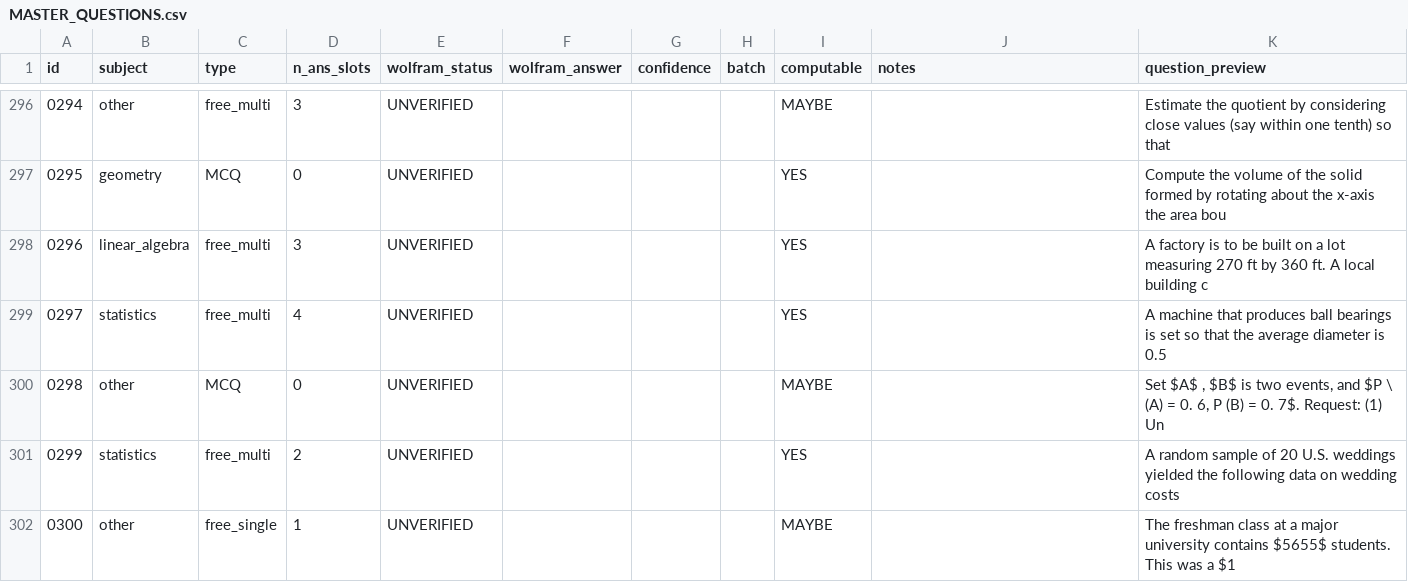
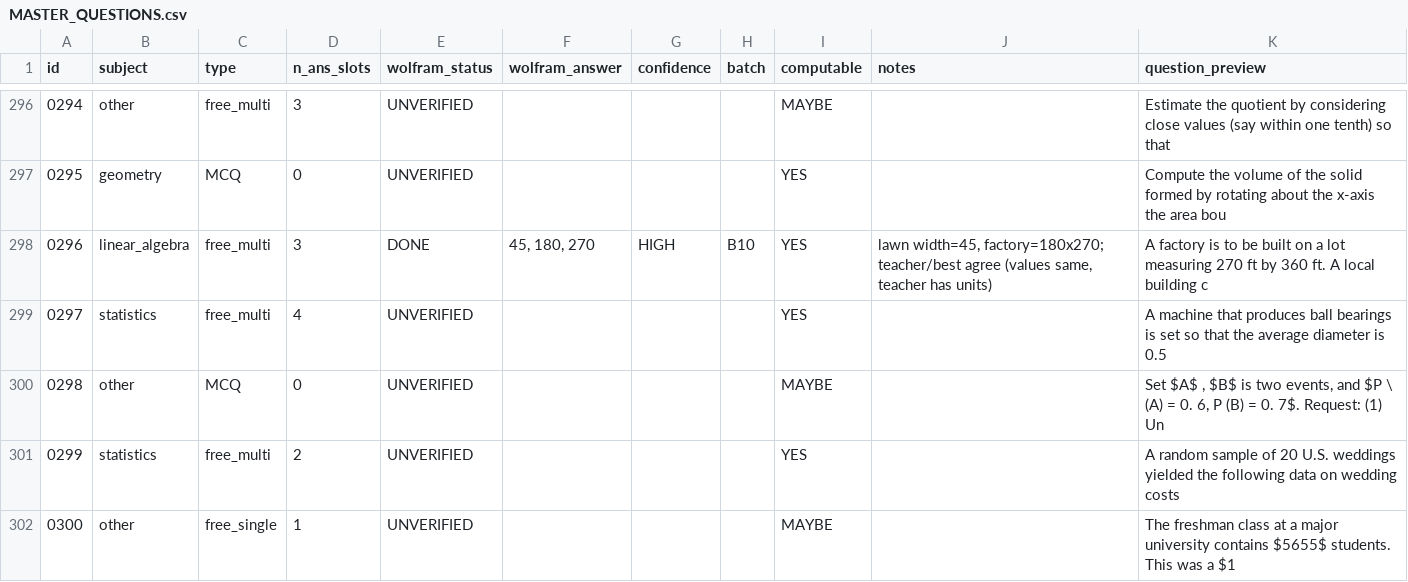
Before and after one commit to raindonovan/151B_SP26_Competition, a CSV file: data/search/wolfram/MASTER_QUESTIONS.csv, drawn as a sheet; only a part is shown, gaps mark what is left out; the diff covers the shown part only.

```diff
--- a/data/search/wolfram/MASTER_QUESTIONS.csv
+++ b/data/search/wolfram/MASTER_QUESTIONS.csv
@@ -297,3 +297,3 @@ id,subject,type,n_ans_slots,wolfram_status,wolfram_answer,confidence,batch,compu
 0295,geometry,MCQ,0,UNVERIFIED,,,,YES,,Compute the volume of the solid formed by rotating about the x-axis the area bou
-0296,linear_algebra,free_multi,3,UNVERIFIED,,,,YES,,A factory is to be built on a lot measuring 270 ft by 360 ft. A local building c
+0296,linear_algebra,free_multi,3,DONE,"45, 180, 270",HIGH,B10,YES,"lawn width=45, factory=180x270; teacher/best agree (values same, teacher has units)",A factory is to be built on a lot measuring 270 ft by 360 ft. A local building c
 0297,statistics,free_multi,4,UNVERIFIED,,,,YES,,A machine that produces ball bearings is set so that the average diameter is 0.5
```
Also changed, not shown: 120 edited cells elsewhere in this file, 5 other files.
